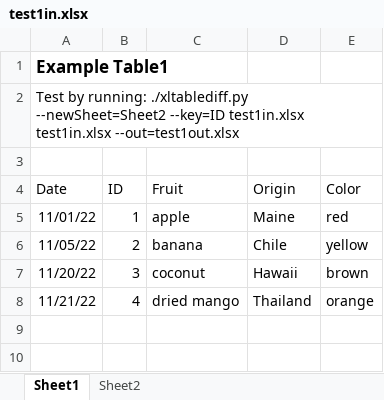
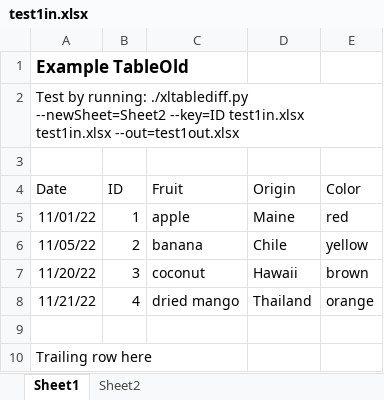
Before and after one commit to dbooth-boston/xltablediff, an Excel workbook: test1in.xlsx, sheet Sheet1, drawn as a sheet; values as stored, in another font and other column widths than the file's, no borders; the diff names each change by its address in the sheet, - before the commit and + after, or states it on an @@ line.

```diff
--- a/test1in.xlsx (sheet Sheet1)
+++ b/test1in.xlsx (sheet Sheet1)
-A1 (Date): Example Table1
+A1 (Date): Example TableOld
+row 9: (empty)
+row 10: Trailing row here
```
Also changed, not shown: sheet Sheet2, test1out.xlsx, 2 other files.
